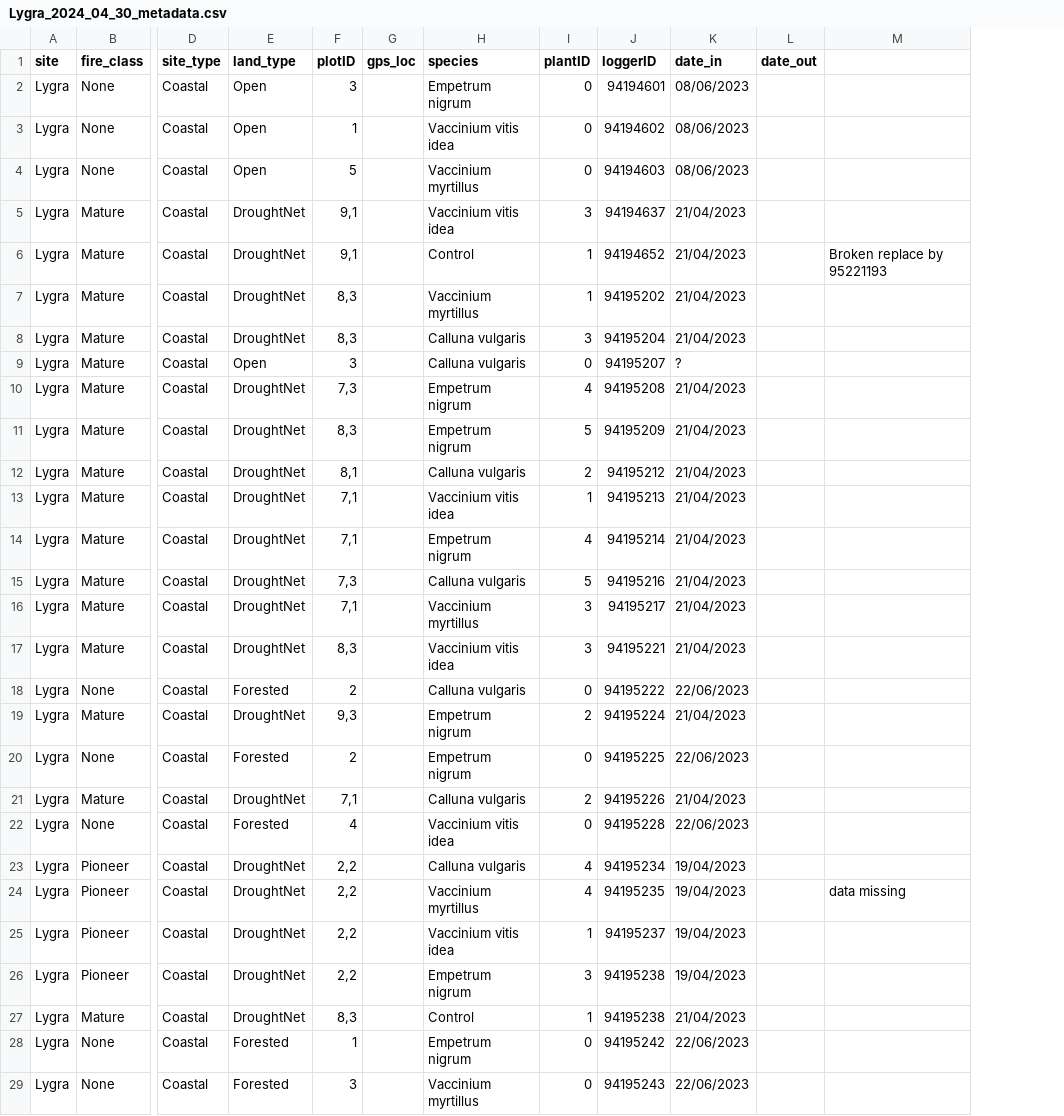
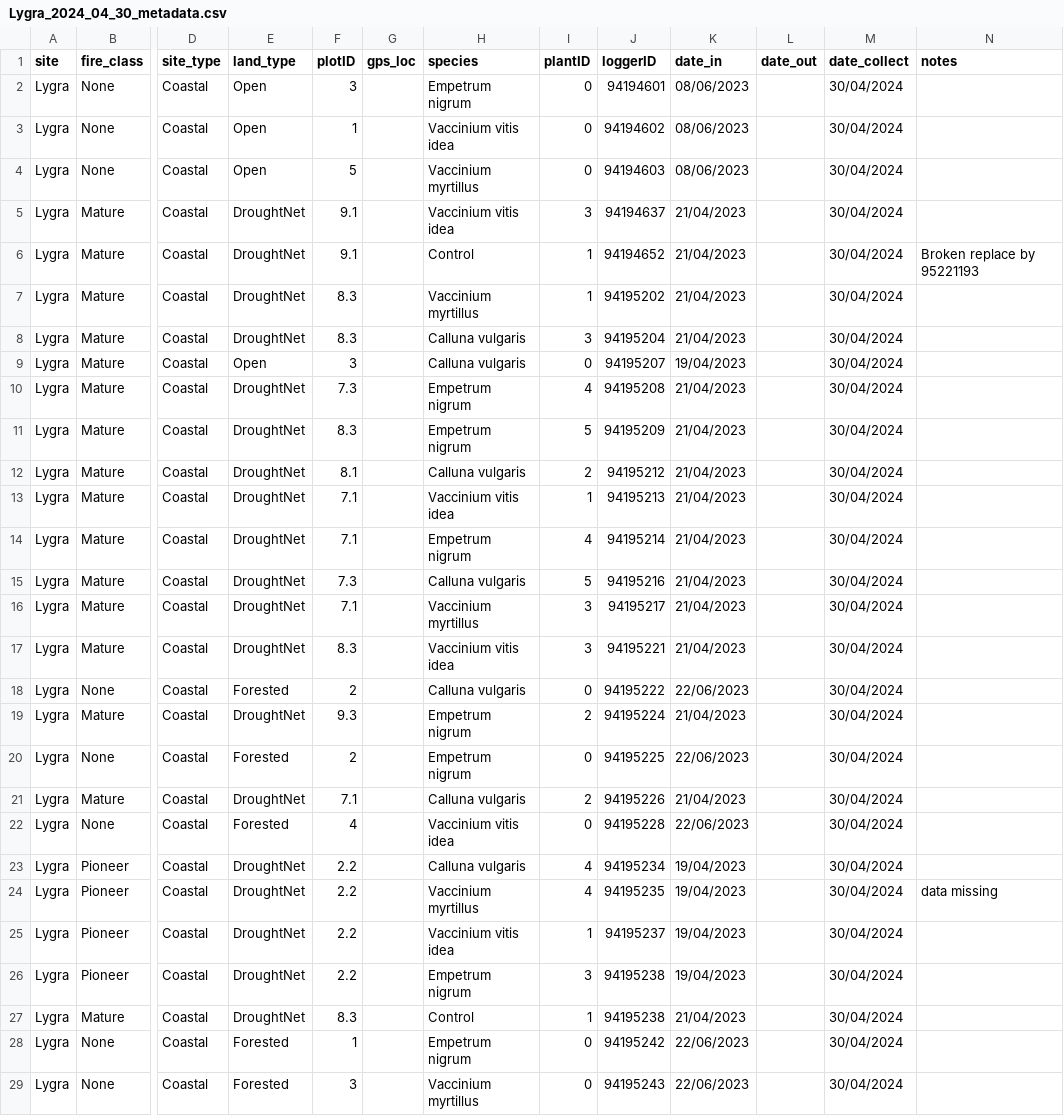
Before and after one commit to matheotouriere/Durin_data, a CSV file: TOMST_Loggers/Lygra_2024_04_30_metadata.csv, drawn as a sheet; only a part is shown, gaps mark what is left out; addresses are those after the commit; the diff covers the shown part only; the diff names each change by its address in the sheet, - before the commit and + after, or states it on an @@ line.

Commit message:
edit file

```diff
--- a/TOMST_Loggers/Lygra_2024_04_30_metadata.csv
+++ b/TOMST_Loggers/Lygra_2024_04_30_metadata.csv
+column M (date_collect), rows 2-29: all 30/04/2024
-N1: (empty)
+N1: notes
-F5:F6 (plotID): 9,1
+F5:F6 (plotID): 9.1
-F7:F8 (plotID): 8,3
+F7:F8 (plotID): 8.3
-K9 (date_in): ?
+K9 (date_in): 19/04/2023
-F10 (plotID): 7,3
+F10 (plotID): 7.3
-F11 (plotID): 8,3
+F11 (plotID): 8.3
-F12 (plotID): 8,1
+F12 (plotID): 8.1
-F13:F14 (plotID): 7,1
+F13:F14 (plotID): 7.1
-F15 (plotID): 7,3
+F15 (plotID): 7.3
-F16 (plotID): 7,1
+F16 (plotID): 7.1
-F17 (plotID): 8,3
+F17 (plotID): 8.3
-F19 (plotID): 9,3
+F19 (plotID): 9.3
-F21 (plotID): 7,1
+F21 (plotID): 7.1
-F23:F26 (plotID): 2,2
+F23:F26 (plotID): 2.2
-F27 (plotID): 8,3
+F27 (plotID): 8.3
```
Also changed, not shown: 31 edited cells elsewhere in this file.
